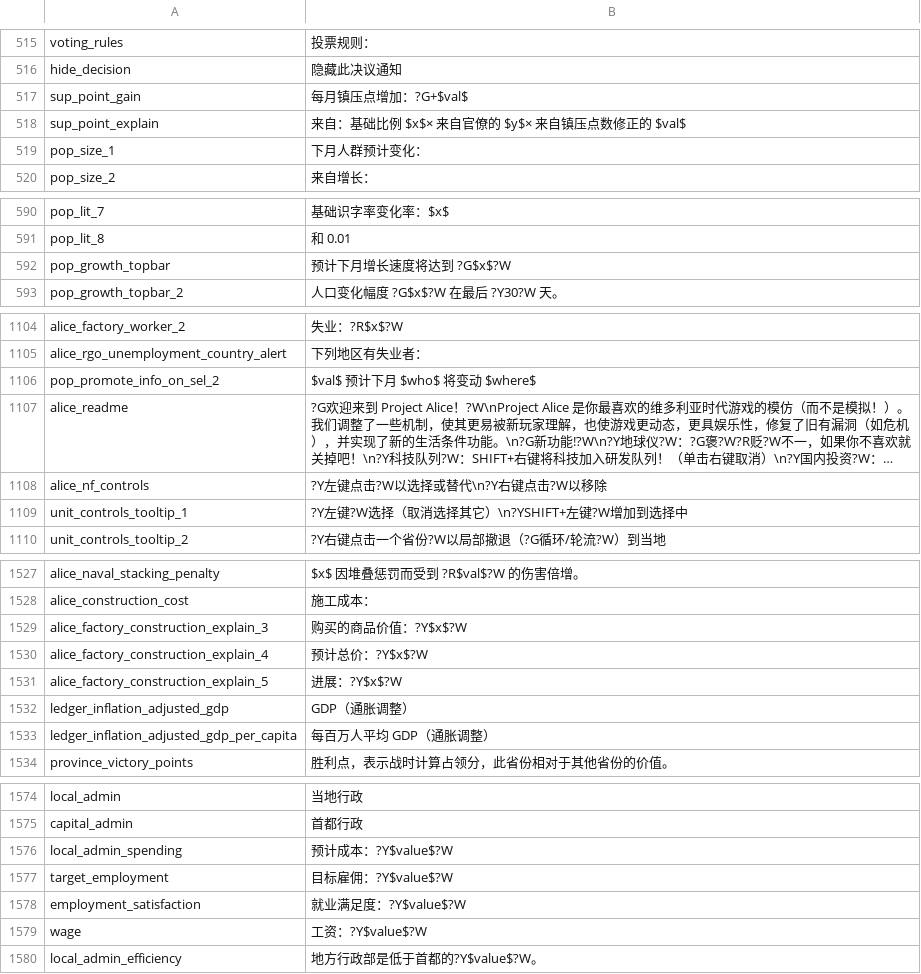
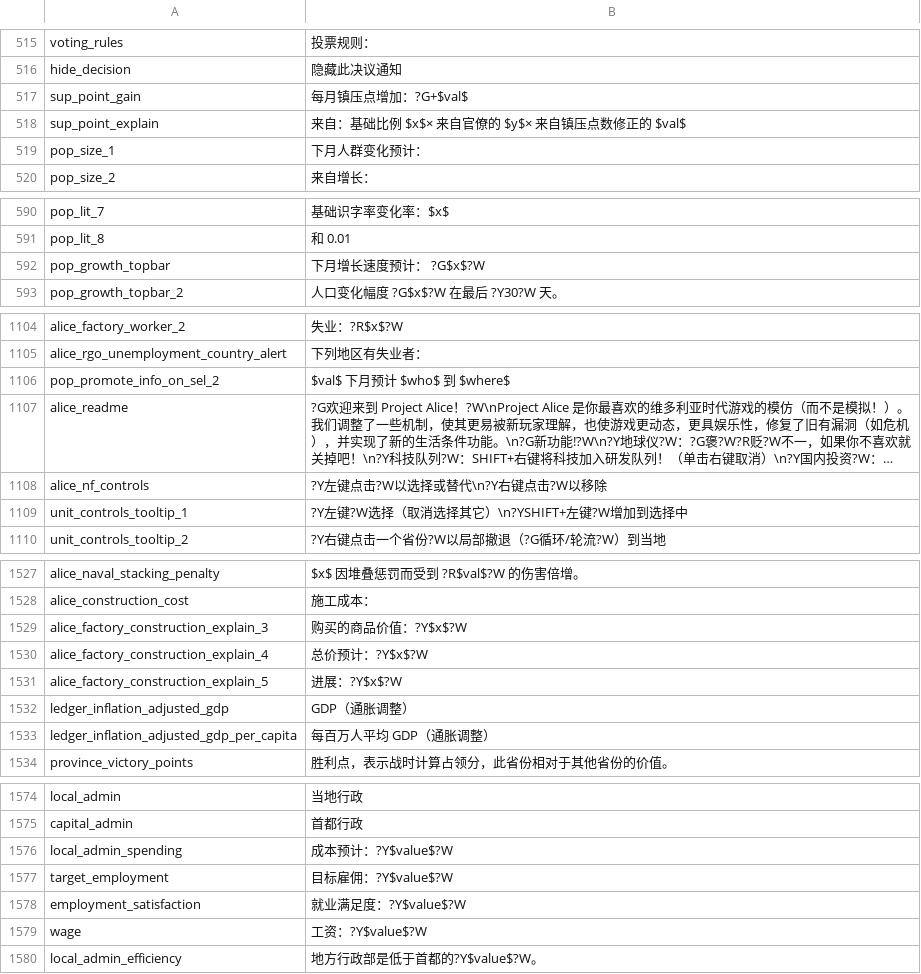
Before and after one commit to schombert/Project-Alice, a CSV file: assets/localisation/zh-CN/alice.csv, drawn as a sheet; only a part is shown, gaps mark what is left out; long unchanged cells end in …; the diff names each change by its address in the sheet, - before the commit and + after, or states it on an @@ line.

Commit message:
Update alice.csv

```diff
--- a/assets/localisation/zh-CN/alice.csv
+++ b/assets/localisation/zh-CN/alice.csv
-B519: 下月人群预计变化：
+B519: 下月人群变化预计：
-B592: 预计下月增长速度将达到 ?G$x$?W
+B592: 下月增长速度预计： ?G$x$?W
-B1106: $val$ 预计下月 $who$ 将变动 $where$
+B1106: $val$ 下月预计 $who$ 到 $where$
-B1530: 预计总价：?Y$x$?W
+B1530: 总价预计：?Y$x$?W
-B1576: 预计成本：?Y$value$?W
+B1576: 成本预计：?Y$value$?W
```
